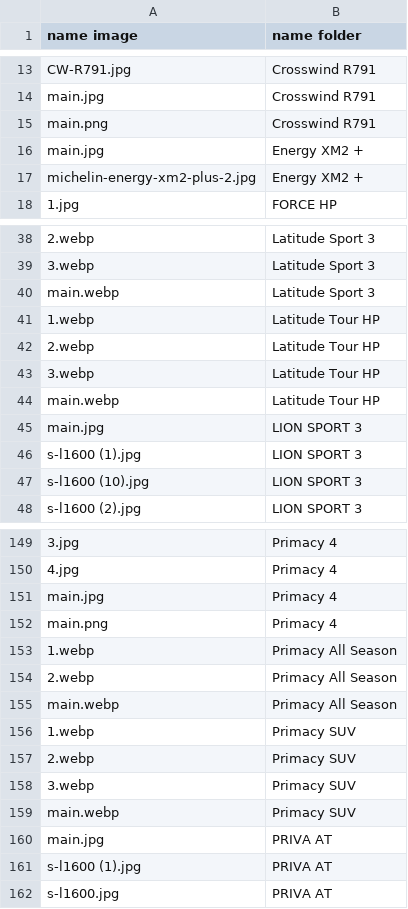
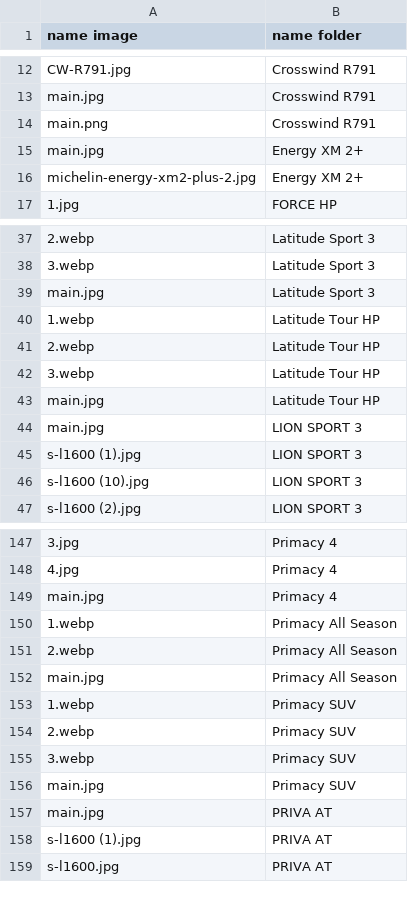
Before and after one commit to haitran116/data_lop, a CSV file: file_name_image.csv, drawn as a sheet; only a part is shown, gaps mark what is left out; the diff covers the shown part only.

```diff
--- a/file_name_image.csv
+++ b/file_name_image.csv
@@ -15,4 +14,4 @@
 "main.png","Crosswind R791"
-"main.jpg","Energy XM2 +"
-"michelin-energy-xm2-plus-2.jpg","Energy XM2 +"
+"main.jpg","Energy XM 2+"
+"michelin-energy-xm2-plus-2.jpg","Energy XM 2+"
 "1.jpg","FORCE HP"
@@ -39,3 +38,3 @@
 "3.webp","Latitude Sport 3"
-"main.webp","Latitude Sport 3"
+"main.jpg","Latitude Sport 3"
 "1.webp","Latitude Tour HP"
@@ -43,3 +42,3 @@
 "3.webp","Latitude Tour HP"
-"main.webp","Latitude Tour HP"
+"main.jpg","Latitude Tour HP"
 "main.jpg","LION SPORT 3"
@@ -151,6 +149,5 @@
 "main.jpg","Primacy 4"
-"main.png","Primacy 4"
 "1.webp","Primacy All Season"
 "2.webp","Primacy All Season"
-"main.webp","Primacy All Season"
+"main.jpg","Primacy All Season"
 "1.webp","Primacy SUV"
@@ -158,3 +155,3 @@
 "3.webp","Primacy SUV"
-"main.webp","Primacy SUV"
+"main.jpg","Primacy SUV"
 "main.jpg","PRIVA AT"
```
Also changed, not shown: 2 removed rows and 6 edited cells elsewhere in this file.
